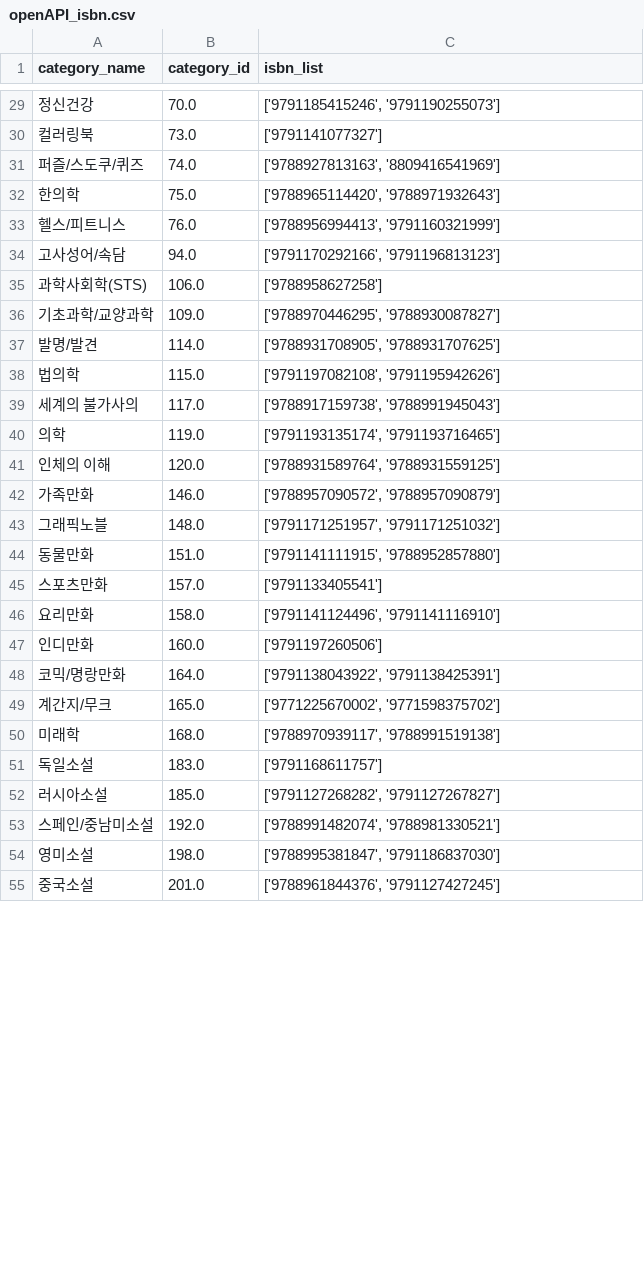
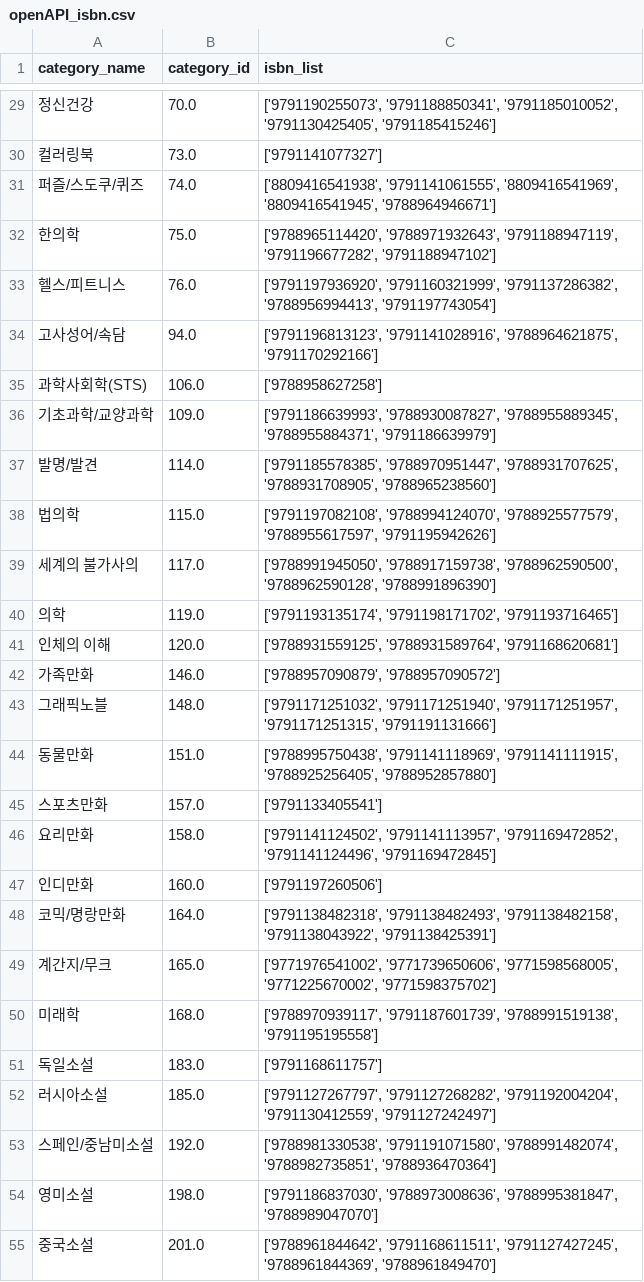
Before and after one commit to nhnacademy-be5-T3Team/openAPI-python, a CSV file: openAPI/resources/openAPI_isbn.csv, drawn as a sheet; only a part is shown, gaps mark what is left out; the diff covers the shown part only.

```diff
--- a/openAPI/resources/openAPI_isbn.csv
+++ b/openAPI/resources/openAPI_isbn.csv
@@ -29,27 +29,27 @@ category_name,category_id,isbn_list
-정신건강,70.0,"['9791185415246', '9791190255073']"
+정신건강,70.0,"['9791190255073', '9791188850341', '9791185010052', '9791130425405', '9791185415246']"
 컬러링북,73.0,['9791141077327']
-퍼즐/스도쿠/퀴즈,74.0,"['9788927813163', '8809416541969']"
-한의학,75.0,"['9788965114420', '9788971932643']"
-헬스/피트니스,76.0,"['9788956994413', '9791160321999']"
-고사성어/속담,94.0,"['9791170292166', '9791196813123']"
+퍼즐/스도쿠/퀴즈,74.0,"['8809416541938', '9791141061555', '8809416541969', '8809416541945', '9788964946671']"
+한의학,75.0,"['9788965114420', '9788971932643', '9791188947119', '9791196677282', '9791188947102']"
+헬스/피트니스,76.0,"['9791197936920', '9791160321999', '9791137286382', '9788956994413', '9791197743054']"
+고사성어/속담,94.0,"['9791196813123', '9791141028916', '9788964621875', '9791170292166']"
 과학사회학(STS),106.0,['9788958627258']
-기초과학/교양과학,109.0,"['9788970446295', '9788930087827']"
-발명/발견,114.0,"['9788931708905', '9788931707625']"
-법의학,115.0,"['9791197082108', '9791195942626']"
-세계의 불가사의,117.0,"['9788917159738', '9788991945043']"
-의학,119.0,"['9791193135174', '9791193716465']"
-인체의 이해,120.0,"['9788931589764', '9788931559125']"
-가족만화,146.0,"['9788957090572', '9788957090879']"
-그래픽노블,148.0,"['9791171251957', '9791171251032']"
-동물만화,151.0,"['9791141111915', '9788952857880']"
+기초과학/교양과학,109.0,"['9791186639993', '9788930087827', '9788955889345', '9788955884371', '9791186639979']"
+발명/발견,114.0,"['9791185578385', '9788970951447', '9788931707625', '9788931708905', '9788965238560']"
+법의학,115.0,"['9791197082108', '9788994124070', '9788925577579', '9788955617597', '9791195942626']"
+세계의 불가사의,117.0,"['9788991945050', '9788917159738', '9788962590500', '9788962590128', '9788991896390']"
+의학,119.0,"['9791193135174', '9791198171702', '9791193716465']"
+인체의 이해,120.0,"['9788931559125', '9788931589764', '9791168620681']"
+가족만화,146.0,"['9788957090879', '9788957090572']"
+그래픽노블,148.0,"['9791171251032', '9791171251940', '9791171251957', '9791171251315', '9791191131666']"
+동물만화,151.0,"['9788995750438', '9791141118969', '9791141111915', '9788925256405', '9788952857880']"
 스포츠만화,157.0,['9791133405541']
-요리만화,158.0,"['9791141124496', '9791141116910']"
+요리만화,158.0,"['9791141124502', '9791141113957', '9791169472852', '9791141124496', '9791169472845']"
 인디만화,160.0,['9791197260506']
-코믹/명랑만화,164.0,"['9791138043922', '9791138425391']"
-계간지/무크,165.0,"['9771225670002', '9771598375702']"
-미래학,168.0,"['9788970939117', '9788991519138']"
+코믹/명랑만화,164.0,"['9791138482318', '9791138482493', '9791138482158', '9791138043922', '9791138425391']"
+계간지/무크,165.0,"['9771976541002', '9771739650606', '9771598568005', '9771225670002', '9771598375702']"
+미래학,168.0,"['9788970939117', '9791187601739', '9788991519138', '9791195195558']"
 독일소설,183.0,['9791168611757']
-러시아소설,185.0,"['9791127268282', '9791127267827']"
-스페인/중남미소설,192.0,"['9788991482074', '9788981330521']"
-영미소설,198.0,"['9788995381847', '9791186837030']"
-중국소설,201.0,"['9788961844376', '9791127427245']"
+러시아소설,185.0,"['9791127267797', '9791127268282', '9791192004204', '9791130412559', '9791127242497']"
+스페인/중남미소설,192.0,"['9788981330538', '9791191071580', '9788991482074', '9788982735851', '9788936470364']"
+영미소설,198.0,"['9791186837030', '9788973008636', '9788995381847', '9788989047070']"
+중국소설,201.0,"['9788961844642', '9791168611511', '9791127427245', '9788961844369', '9788961849470']"
```
Also changed, not shown: 99 edited cells elsewhere in this file.
